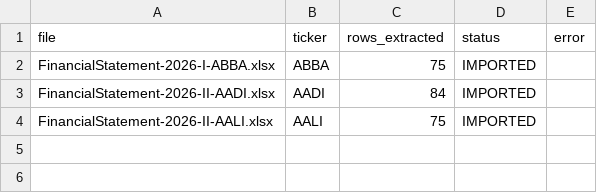
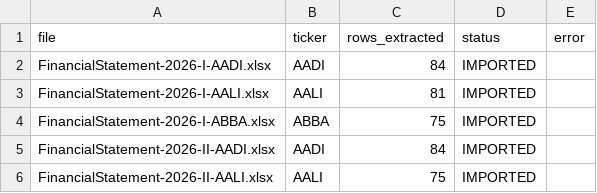
Before and after one commit to byusetianto-netizen/bayu-idx-trading-engine, a CSV file: data/fundamental/fundamental_import_audit.csv, drawn as a sheet; the diff names each change by its address in the sheet, - before the commit and + after, or states it on an @@ line.

```diff
--- a/data/fundamental/fundamental_import_audit.csv
+++ b/data/fundamental/fundamental_import_audit.csv
+row 2: FinancialStatement-2026-I-AADI.xlsx | AADI | 84 | IMPORTED
+row 3: FinancialStatement-2026-I-AALI.xlsx | AALI | 81 | IMPORTED
```
Also changed, not shown: data/fundamental/financial_statements.csv, 2 other files.
